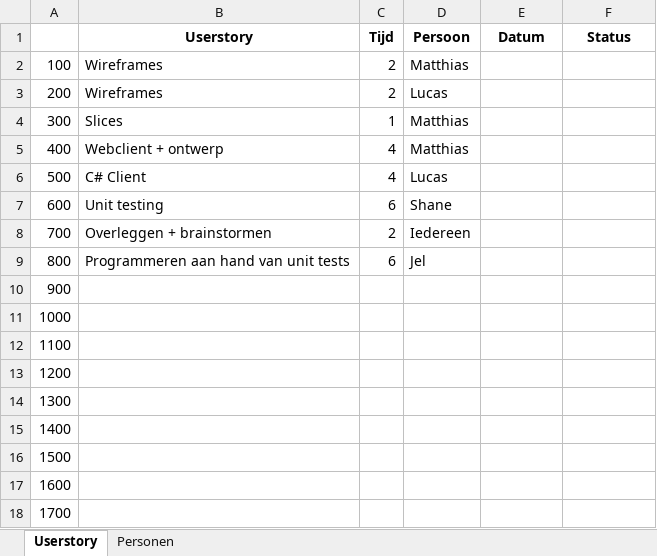
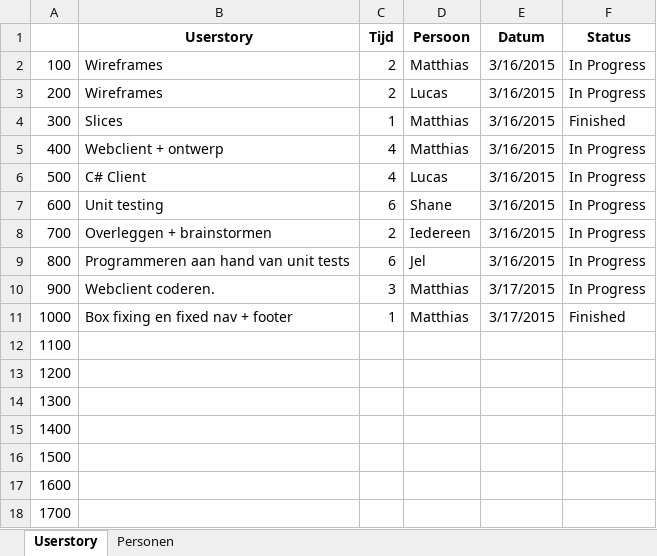
Before and after one commit to JSadones/ConnectX, an Excel workbook: docs/userstories.xlsx, sheet Userstory, drawn as a sheet; only a part is shown; values as stored, in another font and other column widths than the file's, no borders; the diff names each change by its address in the sheet, - before the commit and + after, or states it on an @@ line.

Commit message:
Voorlopige invulling van userstory.

```diff
--- a/docs/userstories.xlsx (sheet Userstory)
+++ b/docs/userstories.xlsx (sheet Userstory)
-E2:E9 (Datum): (empty)
+E2:E9 (Datum): 3/16/2015
-F2:F3 (Status): (empty)
+F2:F3 (Status): In Progress
-F4 (Status): (empty)
+F4 (Status): Finished
-F5:F10 (Status): (empty)
+F5:F10 (Status): In Progress
-B10 (Userstory): (empty)
+B10 (Userstory): Webclient coderen.
-C10 (Tijd): (empty)
+C10 (Tijd): 3
-D10:D11 (Persoon): (empty)
+D10:D11 (Persoon): Matthias
-E10:E11 (Datum): (empty)
+E10:E11 (Datum): 3/17/2015
-B11 (Userstory): (empty)
+B11 (Userstory): Box fixing en fixed nav + footer
-C11 (Tijd): (empty)
+C11 (Tijd): 1
-F11 (Status): (empty)
+F11 (Status): Finished
```
